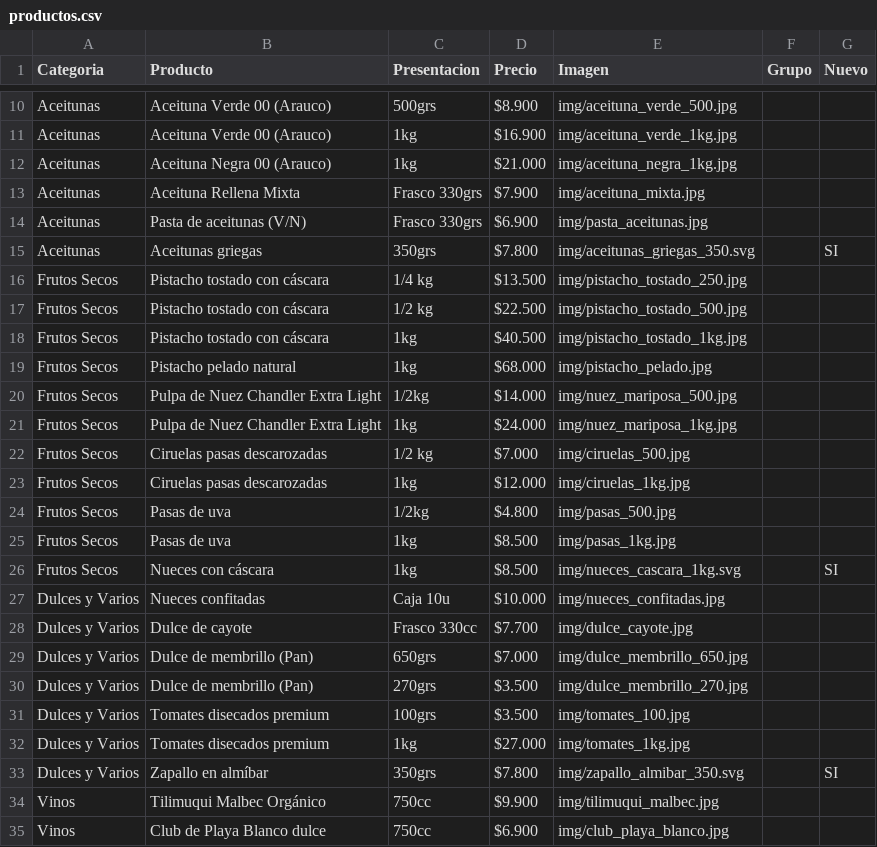
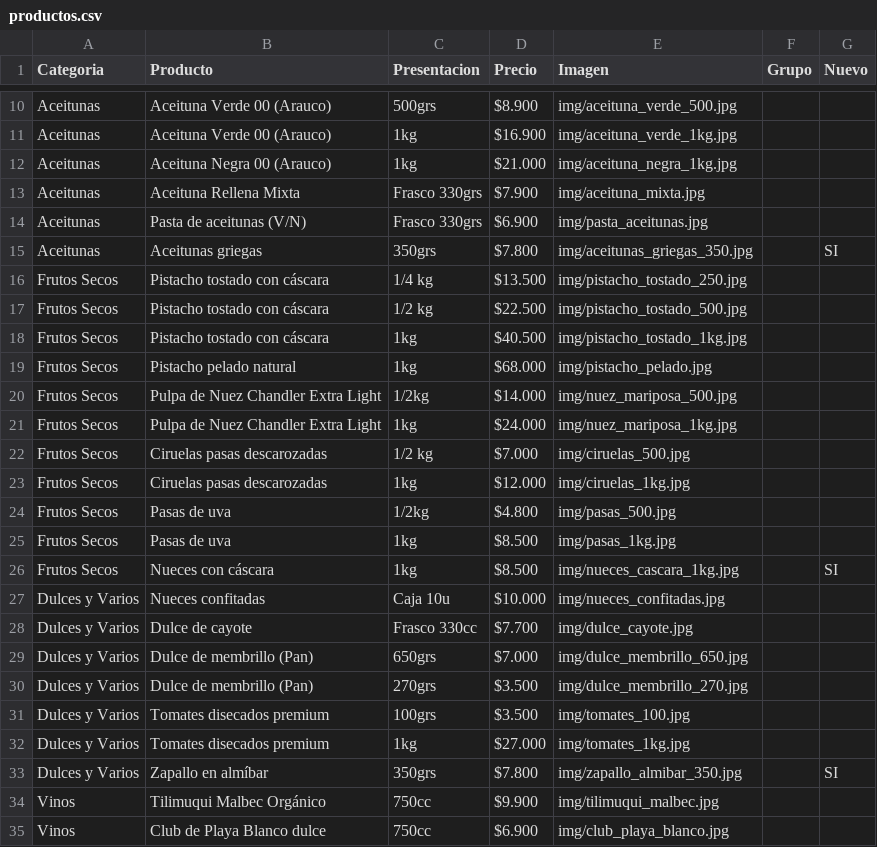
Before and after one commit to laschescottas-cyber/olivas-de-la-rioja, a CSV file: productos.csv, drawn as a sheet; only a part is shown, gaps mark what is left out.

Commit message:
Update image file extensions in productos.csv

```diff
--- a/productos.csv
+++ b/productos.csv
@@ -14,3 +14,3 @@ Aceitunas,Aceituna Rellena Mixta,Frasco 330grs,$7.900,img/aceituna_mixta.jpg
 Aceitunas,Pasta de aceitunas (V/N),Frasco 330grs,$6.900,img/pasta_aceitunas.jpg
-Aceitunas,Aceitunas griegas,350grs,$7.800,img/aceitunas_griegas_350.svg,,SI
+Aceitunas,Aceitunas griegas,350grs,$7.800,img/aceitunas_griegas_350.jpg,,SI
 Frutos Secos,Pistacho tostado con cáscara,1/4 kg,$13.500,img/pistacho_tostado_250.jpg
@@ -25,3 +25,3 @@ Frutos Secos,Pasas de uva,1/2kg,$4.800,img/pasas_500.jpg
 Frutos Secos,Pasas de uva,1kg,$8.500,img/pasas_1kg.jpg
-Frutos Secos,Nueces con cáscara,1kg,$8.500,img/nueces_cascara_1kg.svg,,SI
+Frutos Secos,Nueces con cáscara,1kg,$8.500,img/nueces_cascara_1kg.jpg,,SI
 Dulces y Varios,Nueces confitadas,Caja 10u,$10.000,img/nueces_confitadas.jpg
@@ -32,3 +32,3 @@ Dulces y Varios,Tomates disecados premium,100grs,$3.500,img/tomates_100.jpg
 Dulces y Varios,Tomates disecados premium,1kg,$27.000,img/tomates_1kg.jpg
-Dulces y Varios,Zapallo en almíbar,350grs,$7.800,img/zapallo_almibar_350.svg,,SI
+Dulces y Varios,Zapallo en almíbar,350grs,$7.800,img/zapallo_almibar_350.jpg,,SI
 Vinos,Tilimuqui Malbec Orgánico,750cc,$9.900,img/tilimuqui_malbec.jpg
```
